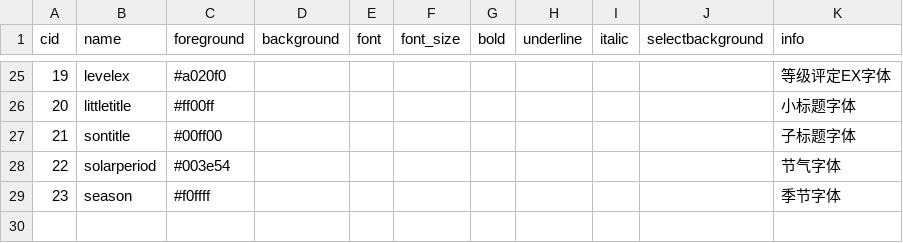
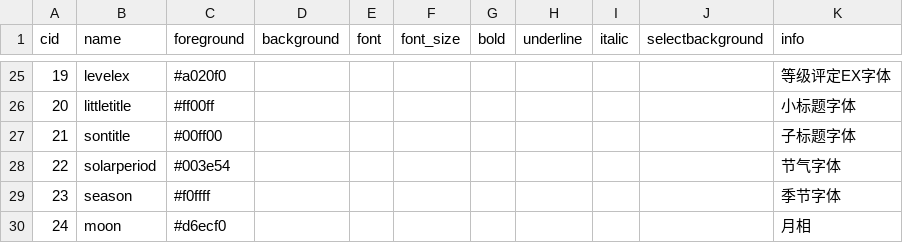
Before and after one commit to pokemonchw/dieloli, a CSV file: data/csv/FontConfig.csv, drawn as a sheet; only a part is shown, gaps mark what is left out; the diff names each change by its address in the sheet, - before the commit and + after, or states it on an @@ line.

```diff
--- a/data/csv/FontConfig.csv
+++ b/data/csv/FontConfig.csv
+row 30: 24 | moon | #d6ecf0 |  |  |  |  |  |  |  | 月相
```
Also changed, not shown: 45 other files.
